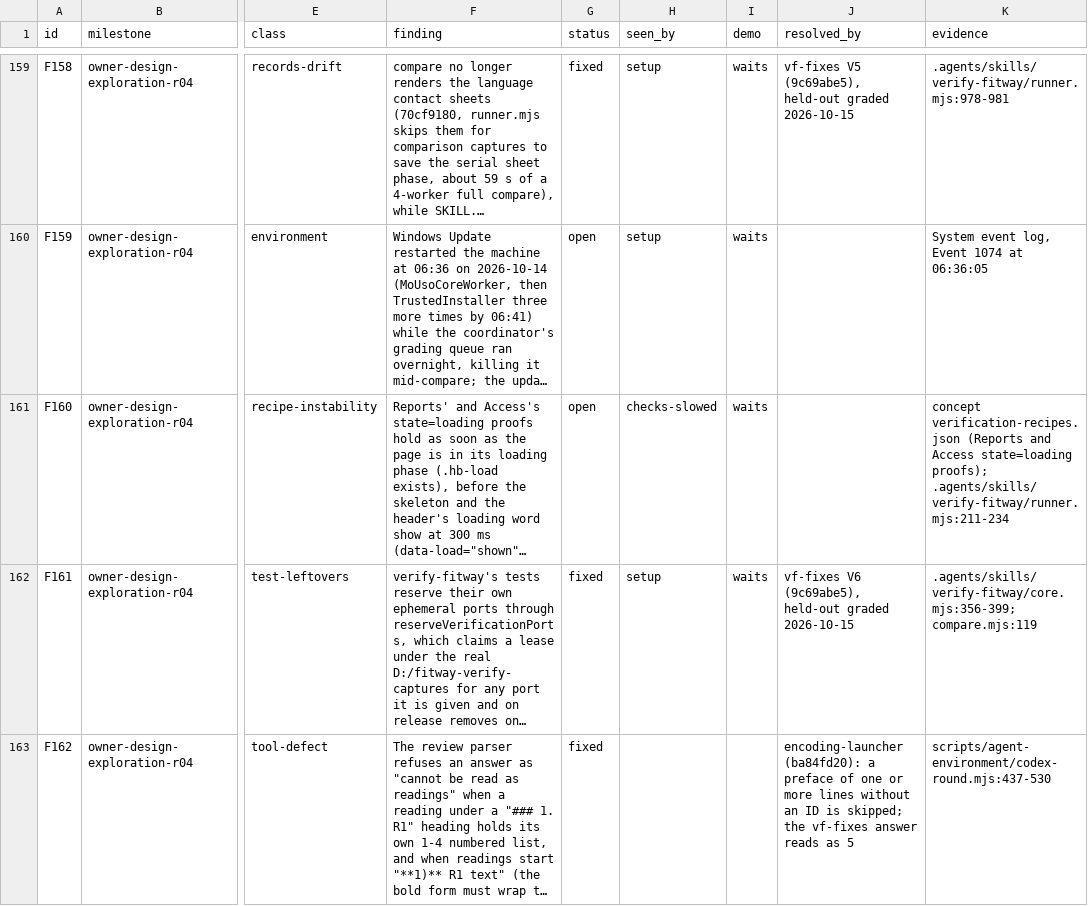
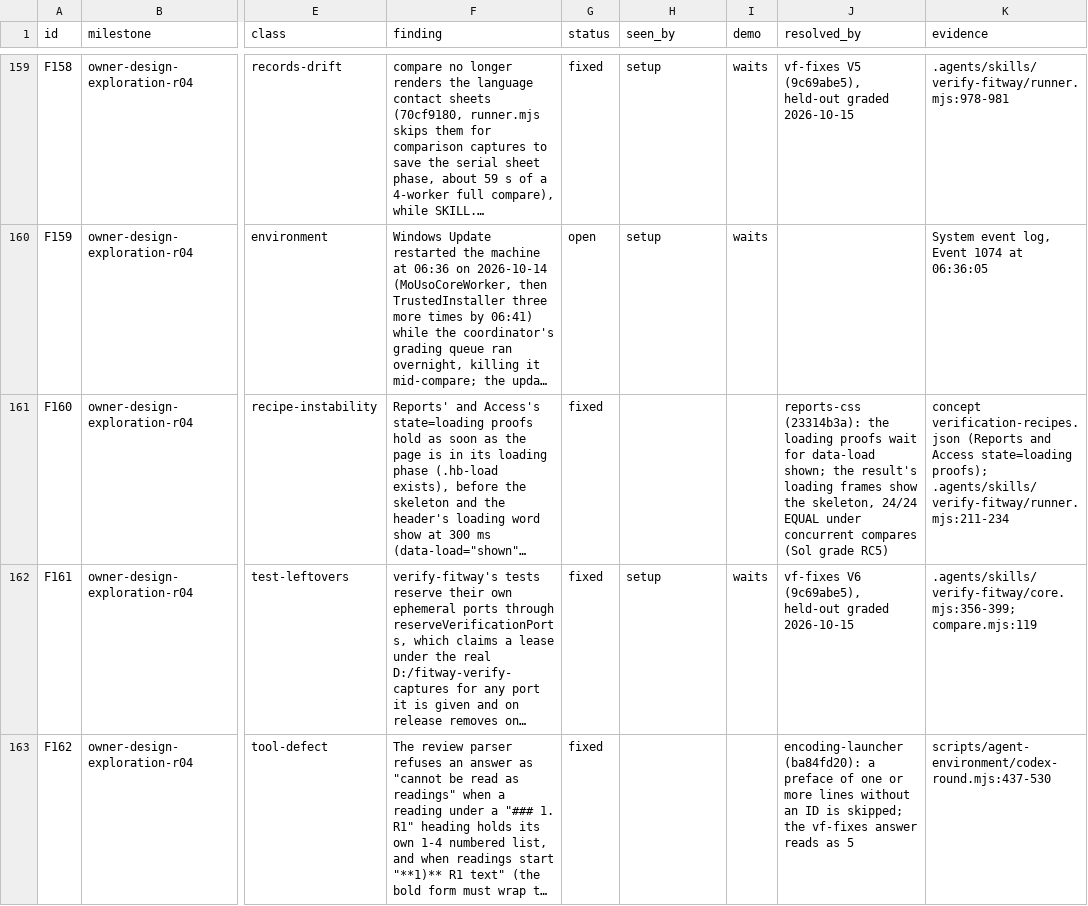
Before and after one commit to zsnqi/fitway, a TSV file: docs/phase-records/handoffs/agent-environment/findings.tsv, drawn as a sheet; only a part is shown, gaps mark what is left out; long unchanged cells end in …; the diff names each change by its address in the sheet, - before the commit and + after, or states it on an @@ line.

```diff
--- a/docs/phase-records/handoffs/agent-environment/findings.tsv
+++ b/docs/phase-records/handoffs/agent-environment/findings.tsv
-G161 (status): open
+G161 (status): fixed
-H161 (seen_by): checks-slowed
+H161 (seen_by): (empty)
-I161 (demo): waits
+I161 (demo): (empty)
-J161 (resolved_by): (empty)
+J161 (resolved_by): reports-css (23314b3a): the loading proofs wait for data-load shown; the result's loading frames show the skeleton, 24/24 EQUAL under concurrent compares (Sol grade RC5)
```
Also changed, not shown: docs/phase-records/handoffs/agent-environment/rounds.tsv, 1 other file.
